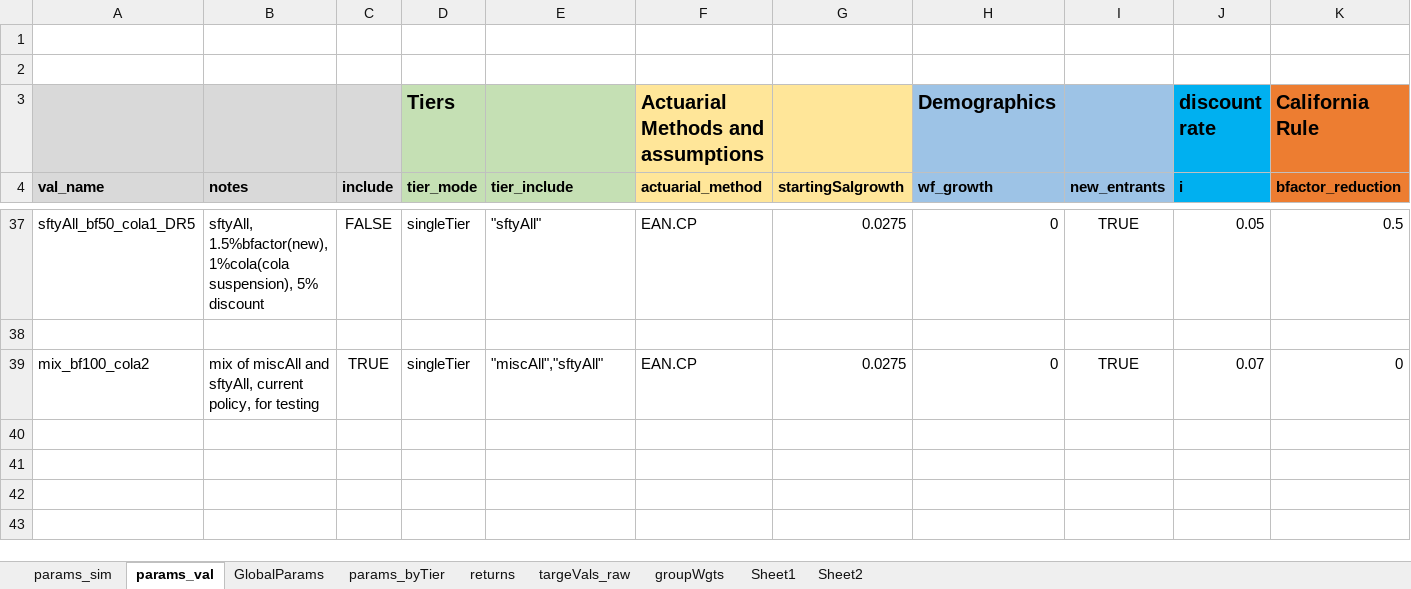
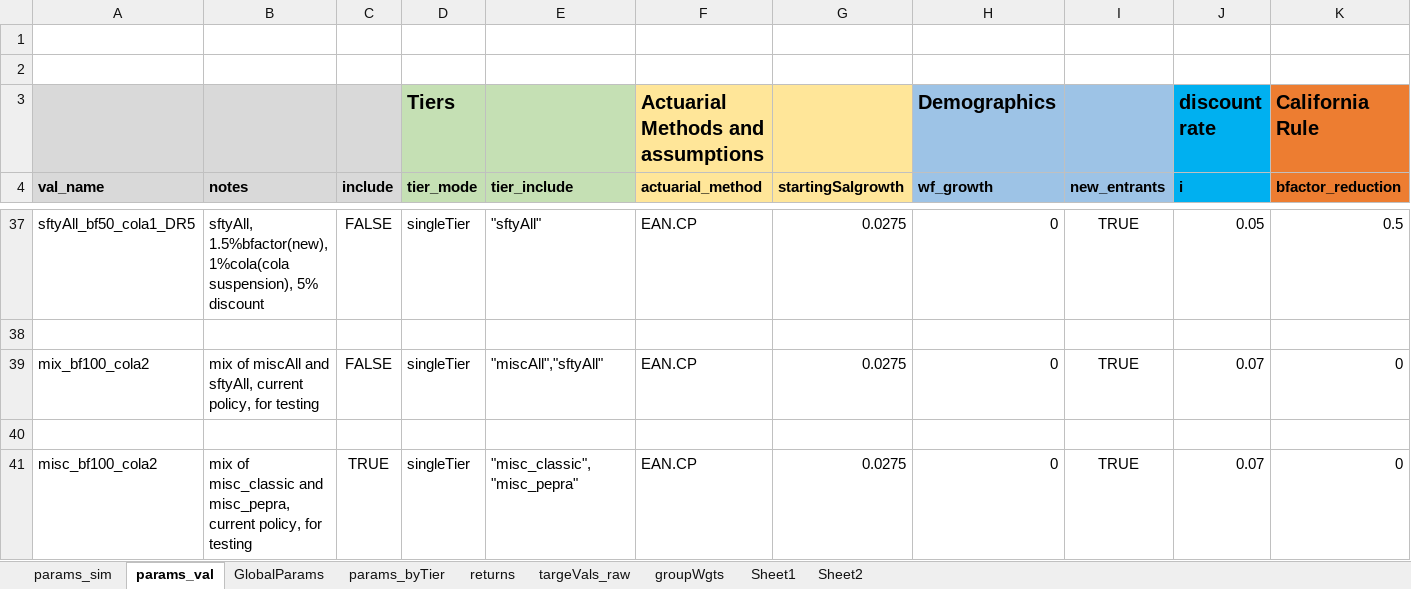
Before and after one commit to yimengyin16/model_CalPERS, an Excel workbook: model/RunControl.xlsx, sheet params_val, drawn as a sheet; only a part is shown, gaps mark what is left out; values as stored, in another font and other column widths than the file's, no borders; rows hold the shown columns only; the diff names each change by its address in the sheet, - before the commit and + after, or states it on an @@ line.

Commit message:
valuation with separately modeled classic and pepra members

```diff
--- a/model/RunControl.xlsx (sheet params_val)
+++ b/model/RunControl.xlsx (sheet params_val)
-C39 (include): TRUE
+C39 (include): FALSE
+row 40: (empty)
+row 41: misc_bf100_cola2 | mix of misc_classic and misc_pepra, current policy, for testing | TRUE | singleTier | "misc_classic","misc_pepra" | EAN.CP | 0.0275 | 0 | TRUE | 0.07 | 0
```
Also changed, not shown: sheet params_sim, 6 other files.
